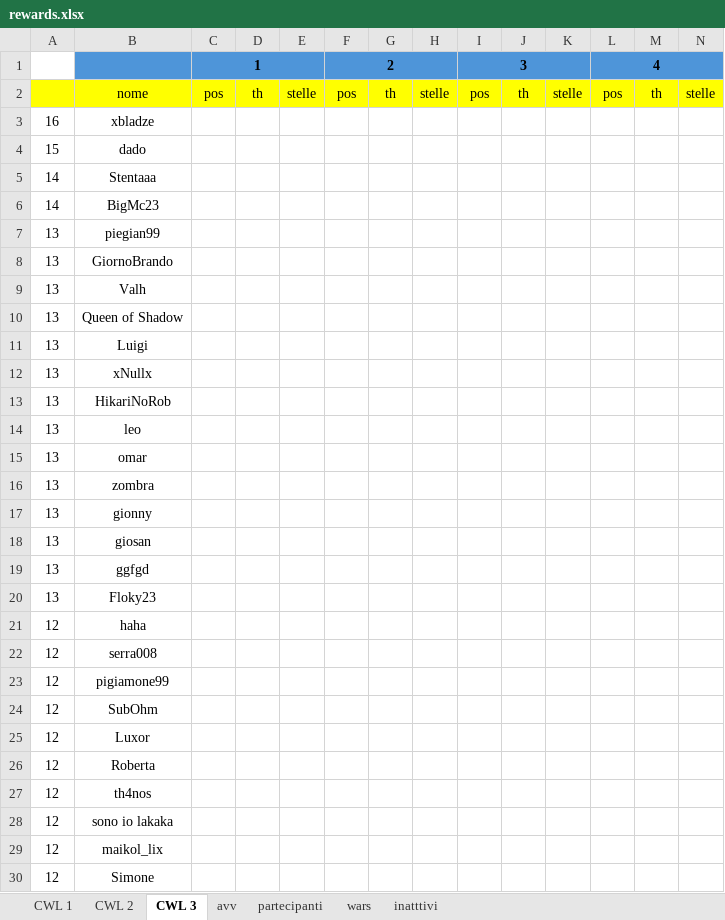
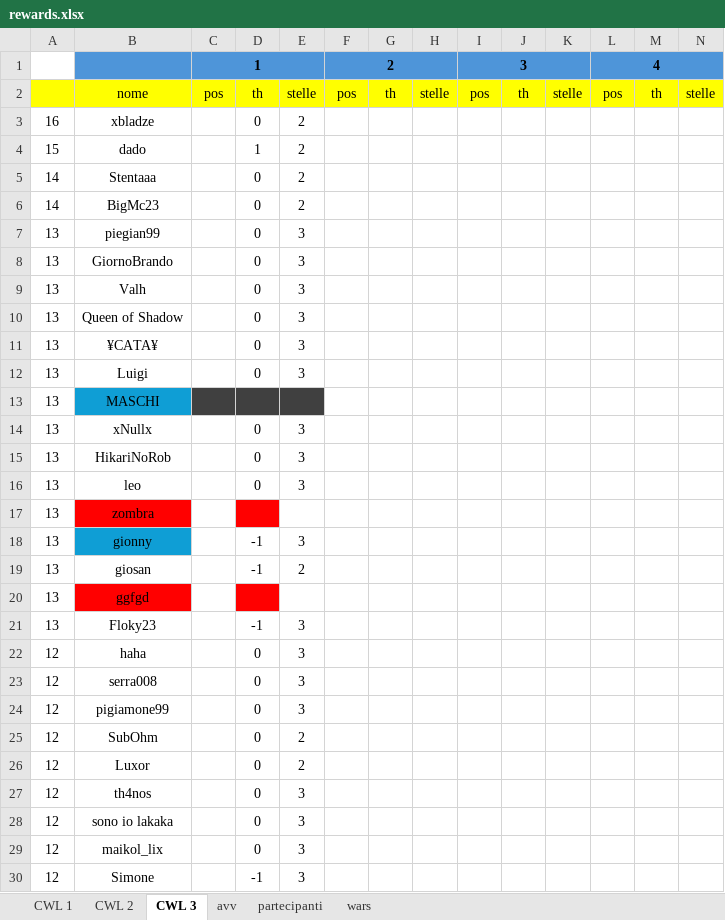
Before and after one commit to piegian99ita/clashMacacos, an Excel workbook: rewards.xlsx, sheet CWL 3, drawn as a sheet; only a part is shown; values as stored, in another font and other column widths than the file's, no borders; removed rows and columns are numbered as before the commit, all else as after; rows hold the shown columns only; the diff covers the shown part only; the diff names each change by its address in the sheet, - before the commit and + after, or states it on an @@ line.

```diff
--- a/rewards.xlsx (sheet CWL 3)
+++ b/rewards.xlsx (sheet CWL 3)
-sheet tab: inatttivi
-D3: (empty)
+D3: 0
-E3:E6: (empty)
+E3:E6: 2
-D4: (empty)
+D4: 1
-D5:D10: (empty)
+D5:D10: 0
-E7:E10: (empty)
+E7:E10: 3
+row 11: 13 | ¥CATA¥ |  | 0 | 3
-D12: (empty)
+D12: 0
-E12: (empty)
+E12: 3
+row 13: 13 | MASCHI
-D14:D16: (empty)
+D14:D16: 0
-E14:E16: (empty)
+E14:E16: 3
-row 15: 13 | omar
-B17 fill: none
+B17 fill: #FF0000
-D17 fill: none
+D17 fill: #FF0000
-B18 fill: none
+B18 fill: #0F9ED5
-D18:D19: (empty)
+D18:D19: -1
-E18: (empty)
+E18: 3
-E19: (empty)
+E19: 2
-B20 fill: none
+B20 fill: #FF0000
-D20 fill: none
+D20 fill: #FF0000
-D21: (empty)
+D21: -1
-E21:E24: (empty)
+E21:E24: 3
-D22:D26: (empty)
+D22:D26: 0
-E25:E26: (empty)
+E25:E26: 2
-row 26: 12 | Roberta
-D27:D29: (empty)
+D27:D29: 0
-E27:E30: (empty)
+E27:E30: 3
-D30: (empty)
+D30: -1
```
Also changed, not shown: 4 added rows, 2 edited cells and cell formats elsewhere in this sheet, sheet wars, sheet partecipanti, formulas that keep their value, cc_cg_events.xlsx, 3 other files.
